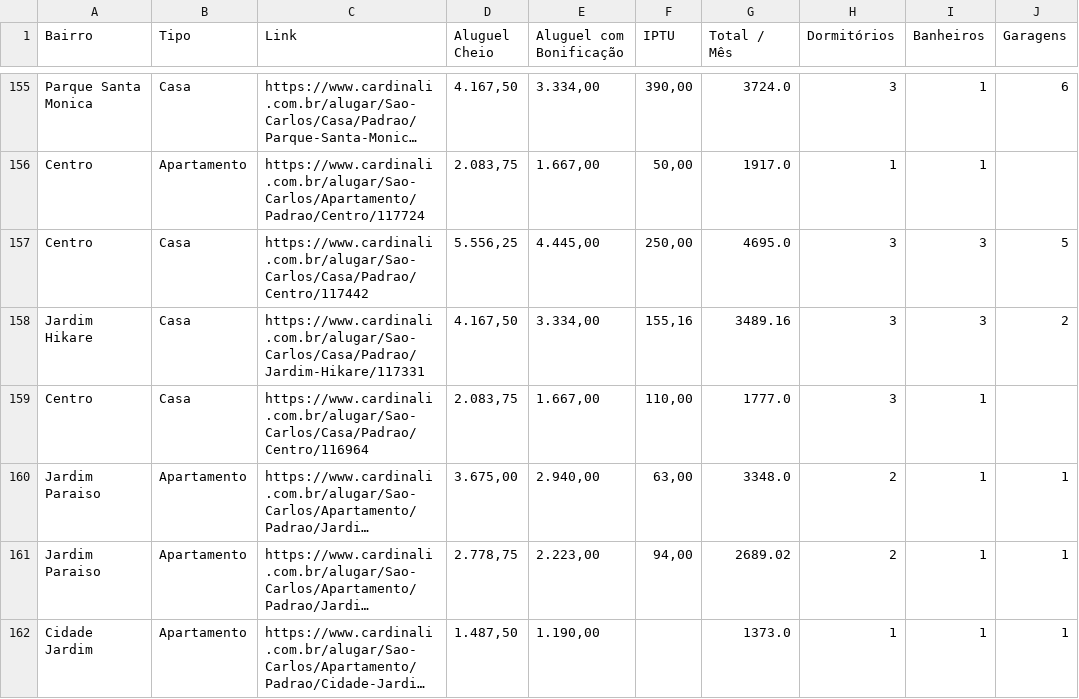
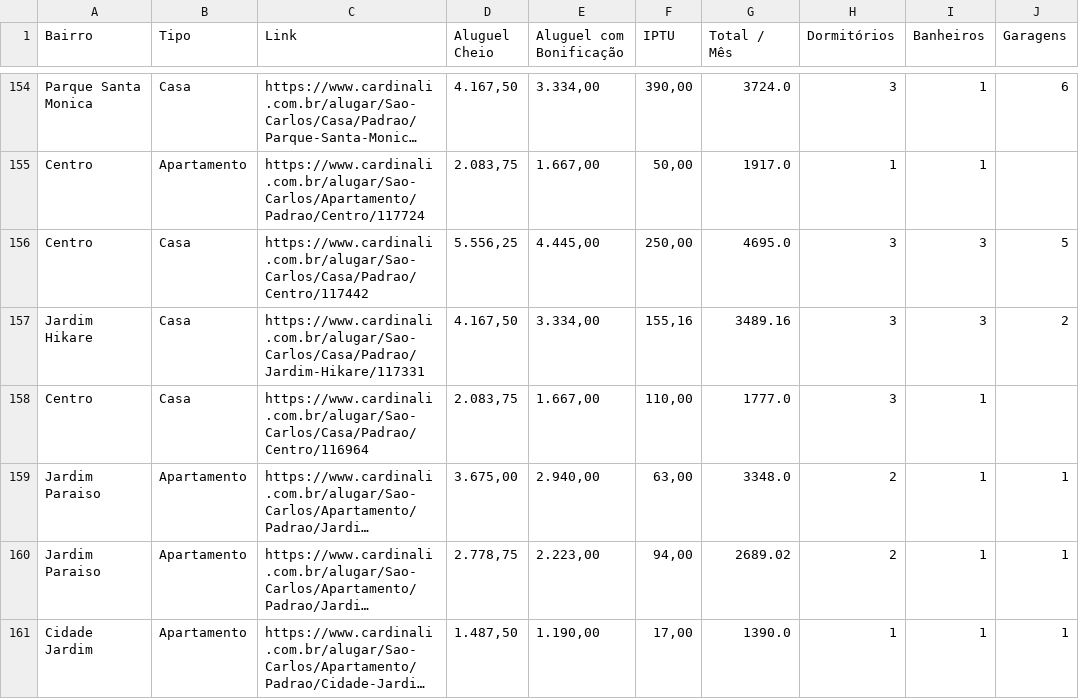
Before and after one commit to imarcososhiro/imobiliario_universitario, a CSV file: dados/dados_imoveis.csv, drawn as a sheet; only a part is shown, gaps mark what is left out; long unchanged cells end in …; addresses are those after the commit; the diff covers the shown part only; the diff names each change by its address in the sheet, - before the commit and + after, or states it on an @@ line.

```diff
--- a/dados/dados_imoveis.csv
+++ b/dados/dados_imoveis.csv
-F161 (IPTU): (empty)
+F161 (IPTU): 17,00
-G161 (Total / Mês): 1373.0
+G161 (Total / Mês): 1390.0
```
Also changed, not shown: 1 removed row and 8 edited cells elsewhere in this file.
